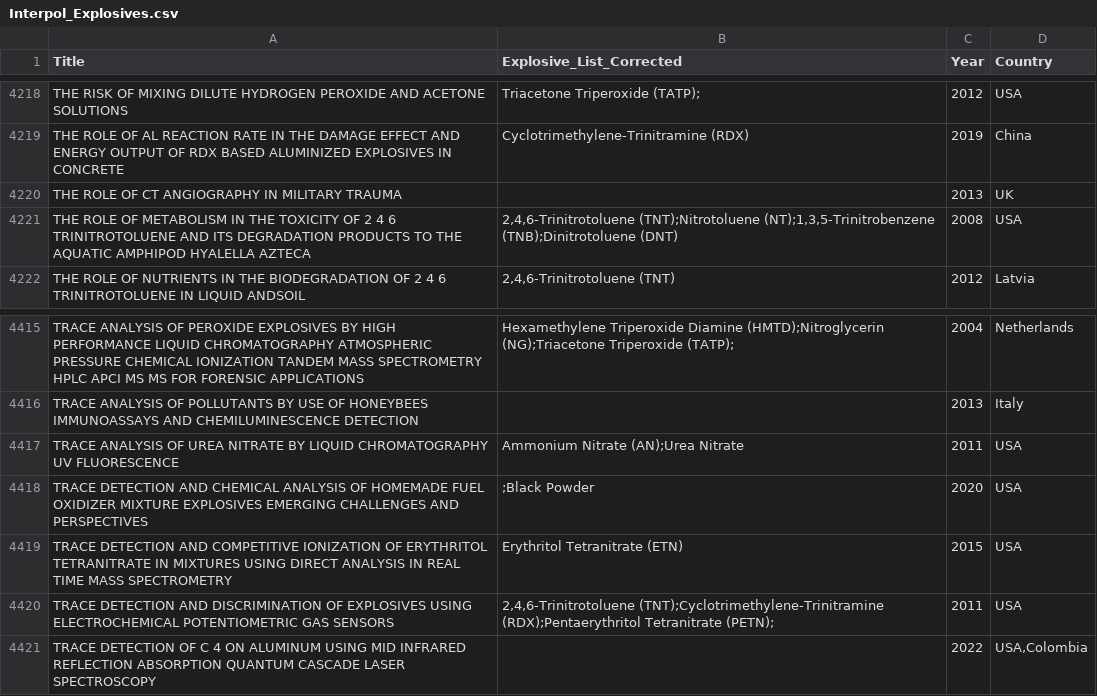
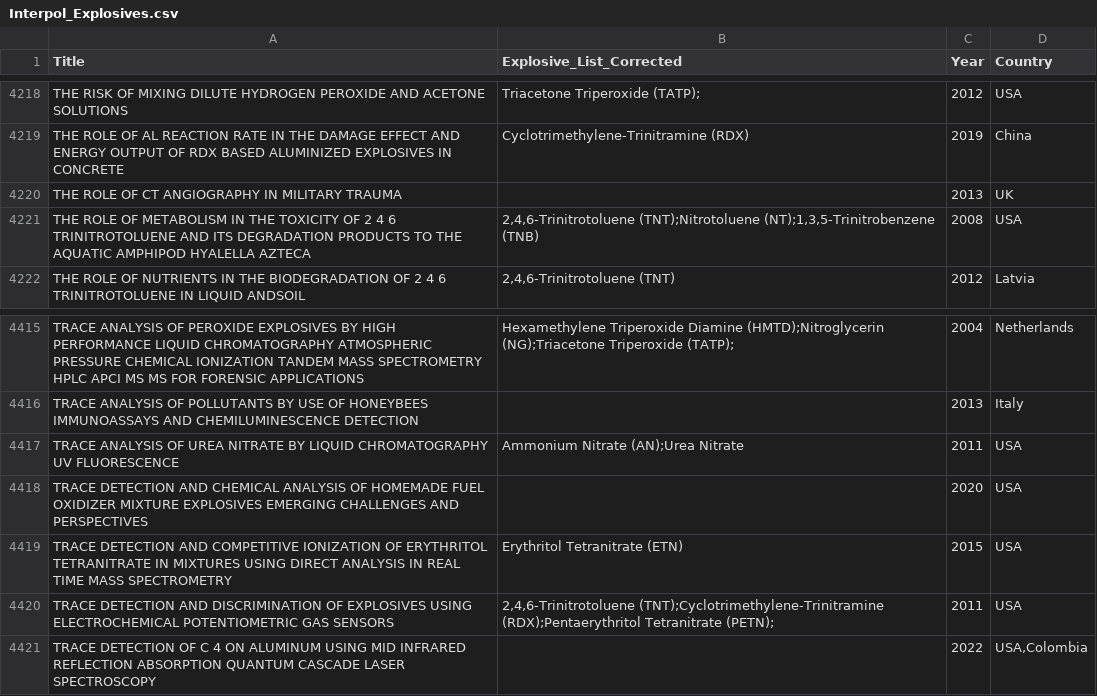
Before and after one commit to LRCFS/TransferPersistenceRecoveryExplosives, a CSV file: ExplosivesInterpolScopusSearch/InterpolOutputs/Interpol_Explosives.csv, drawn as a sheet; only a part is shown, gaps mark what is left out; the diff covers the shown part only.

```diff
--- a/ExplosivesInterpolScopusSearch/InterpolOutputs/Interpol_Explosives.csv
+++ b/ExplosivesInterpolScopusSearch/InterpolOutputs/Interpol_Explosives.csv
@@ -4220,3 +4220,3 @@
 "THE ROLE OF CT ANGIOGRAPHY IN MILITARY TRAUMA","",2013,"UK"
-"THE ROLE OF METABOLISM IN THE TOXICITY OF 2 4 6 TRINITROTOLUENE AND ITS DEGRADATION PRODUCTS TO THE AQUATIC AMPHIPOD HYALELLA AZTECA","2,4,6-Trinitrotoluene (TNT);Nitrotoluene (NT);1,3,5-Trinitrobenzene (TNB);Dinitrotoluene (DNT)",2008,"USA"
+"THE ROLE OF METABOLISM IN THE TOXICITY OF 2 4 6 TRINITROTOLUENE AND ITS DEGRADATION PRODUCTS TO THE AQUATIC AMPHIPOD HYALELLA AZTECA","2,4,6-Trinitrotoluene (TNT);Nitrotoluene (NT);1,3,5-Trinitrobenzene (TNB)",2008,"USA"
 "THE ROLE OF NUTRIENTS IN THE BIODEGRADATION OF 2 4 6 TRINITROTOLUENE IN LIQUID ANDSOIL","2,4,6-Trinitrotoluene (TNT)",2012,"Latvia"
@@ -4417,3 +4417,3 @@
 "TRACE ANALYSIS OF UREA NITRATE BY LIQUID CHROMATOGRAPHY UV FLUORESCENCE","Ammonium Nitrate (AN);Urea Nitrate",2011,"USA"
-"TRACE DETECTION AND CHEMICAL ANALYSIS OF HOMEMADE FUEL OXIDIZER MIXTURE EXPLOSIVES EMERGING CHALLENGES AND PERSPECTIVES",";Black Powder",2020,"USA"
+"TRACE DETECTION AND CHEMICAL ANALYSIS OF HOMEMADE FUEL OXIDIZER MIXTURE EXPLOSIVES EMERGING CHALLENGES AND PERSPECTIVES","",2020,"USA"
 "TRACE DETECTION AND COMPETITIVE IONIZATION OF ERYTHRITOL TETRANITRATE IN MIXTURES USING DIRECT ANALYSIS IN REAL TIME MASS SPECTROMETRY","Erythritol Tetranitrate (ETN)",2015,"USA"
```
Also changed, not shown: 1 moved row and 9 edited cells elsewhere in this file, ExplosivesInterpolScopusSearch/InterpolOutputs/Full_Text_Top20_Explo.csv, ExplosivesInterpolScopusSearch/Results/Fig_1_Scopus_Author_Keywords.csv, 16 other files.
